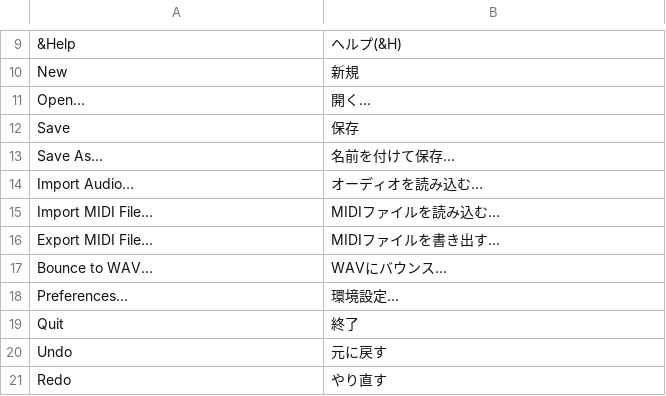
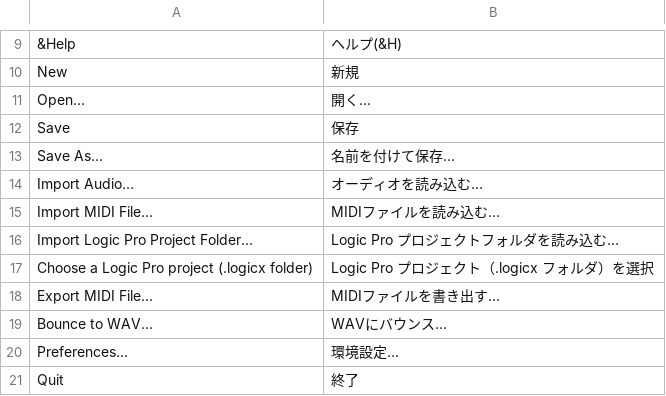
Before and after one commit to SegFault777/MiniDAW-Test, a TSV file: translations/ja.tsv, drawn as a sheet; only a part is shown, gaps mark what is left out; the shorter side is filled out with more unchanged rows; the diff names each change by its address in the sheet, - before the commit and + after, or states it on an @@ line.

```diff
--- a/translations/ja.tsv
+++ b/translations/ja.tsv
+row 16: Import Logic Pro Project Folder… | Logic Pro プロジェクトフォルダを読み込む…
+row 17: Choose a Logic Pro project (.logicx folder) | Logic Pro プロジェクト（.logicx フォルダ）を選択
```
Also changed, not shown: translations/es.tsv, translations/ko.tsv, 32 other files.
